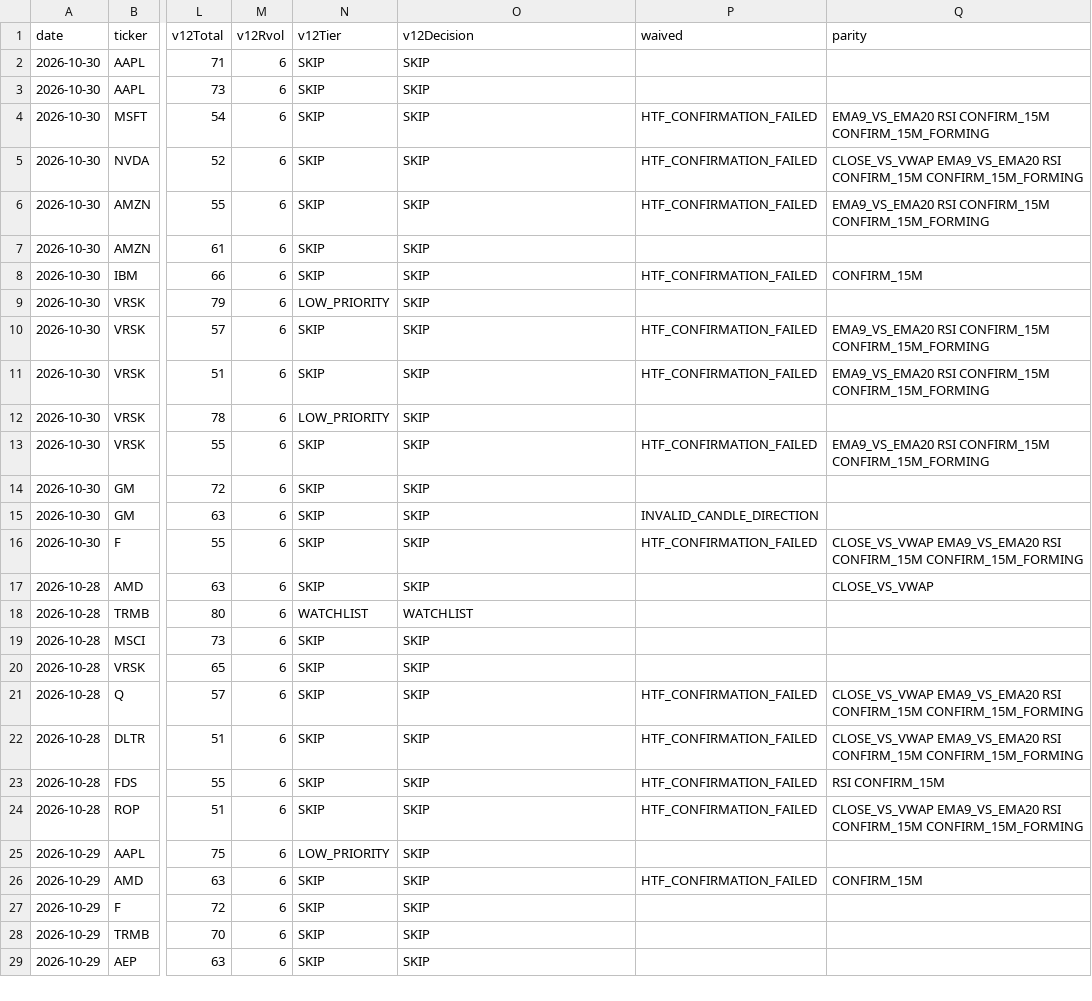
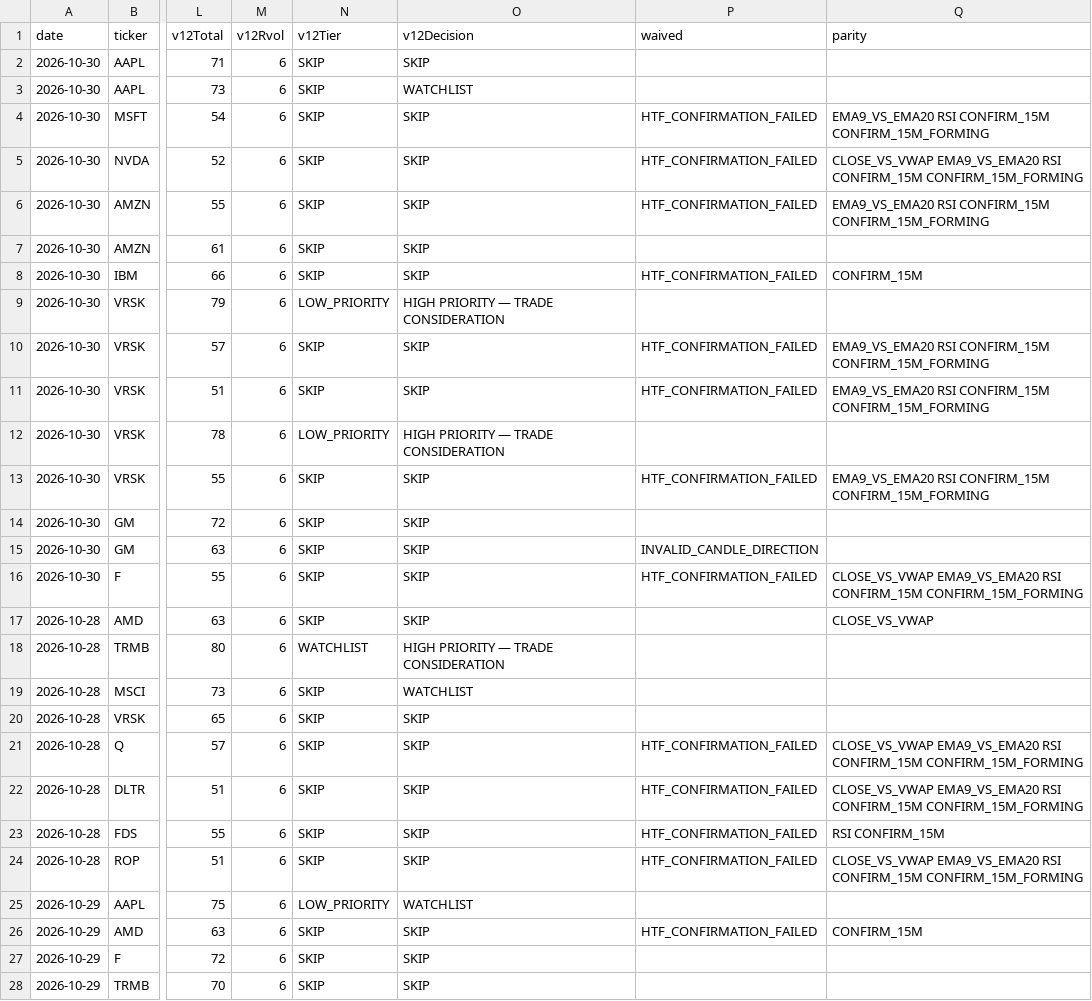
Before and after one commit to rbhakat-stack/Day-Trading-Manual, a CSV file: calculator/tools/rvol-parity/v12-score-replay.csv, drawn as a sheet; only a part is shown, gaps mark what is left out; the shorter side is filled out with more unchanged rows; the diff names each change by its address in the sheet, - before the commit and + after, or states it on an @@ line.

```diff
--- a/calculator/tools/rvol-parity/v12-score-replay.csv
+++ b/calculator/tools/rvol-parity/v12-score-replay.csv
-O3 (v12Decision): SKIP
+O3 (v12Decision): WATCHLIST
-O9 (v12Decision): SKIP
+O9 (v12Decision): HIGH PRIORITY — TRADE CONSIDERATION
-O12 (v12Decision): SKIP
+O12 (v12Decision): HIGH PRIORITY — TRADE CONSIDERATION
-O18 (v12Decision): WATCHLIST
+O18 (v12Decision): HIGH PRIORITY — TRADE CONSIDERATION
-O19 (v12Decision): SKIP
+O19 (v12Decision): WATCHLIST
-O25 (v12Decision): SKIP
+O25 (v12Decision): WATCHLIST
```
Also changed, not shown: 7 other files.
